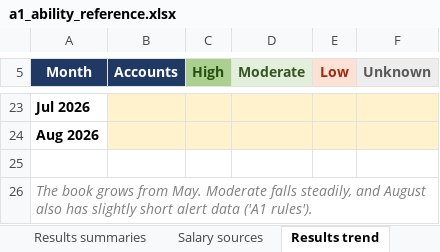
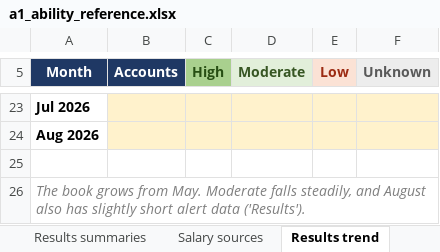
Before and after one commit to balsapka/Collections, an Excel workbook: docs/ability/a1_ability_reference.xlsx, sheet Results trend, drawn as a sheet; only a part is shown, gaps mark what is left out; values as stored, in another font and other column widths than the file's, no borders; charts and pictures not drawn; the diff names each change by its address in the sheet, - before the commit and + after, or states it on an @@ line.

```diff
--- a/docs/ability/a1_ability_reference.xlsx (sheet Results trend)
+++ b/docs/ability/a1_ability_reference.xlsx (sheet Results trend)
-A26 (Month): …alert data ('A1 rules').
+A26 (Month): …alert data ('Results').
```
Also changed, not shown: sheet Overview, sheet Logic, sheet Results, other sheet tabs, charts or pictures, 1 other file.
